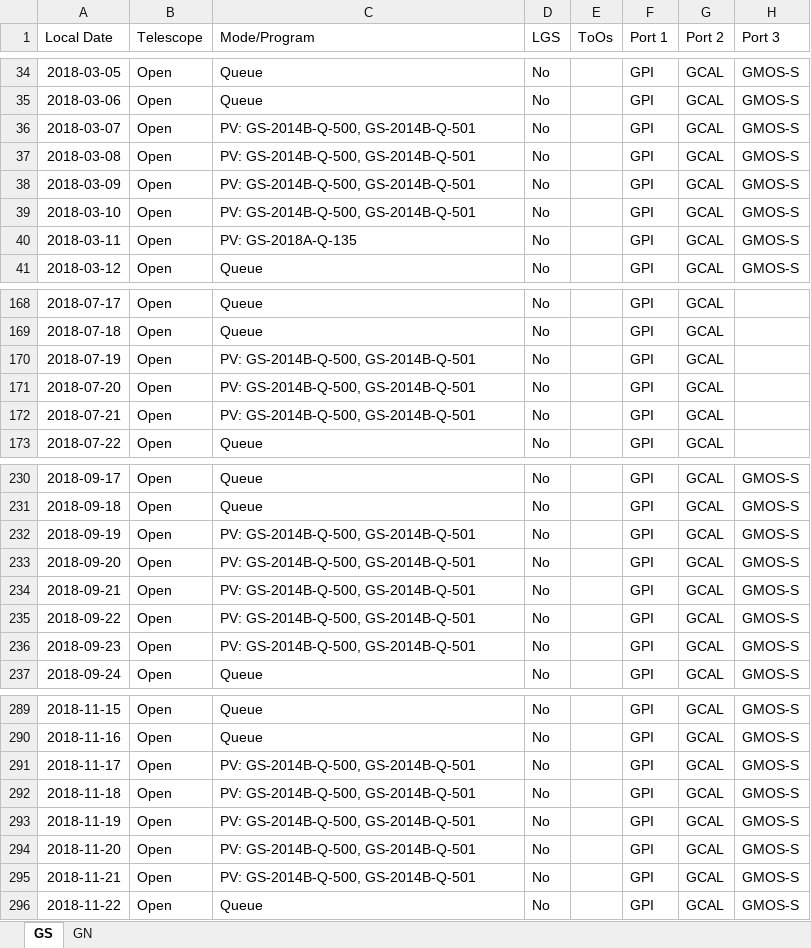
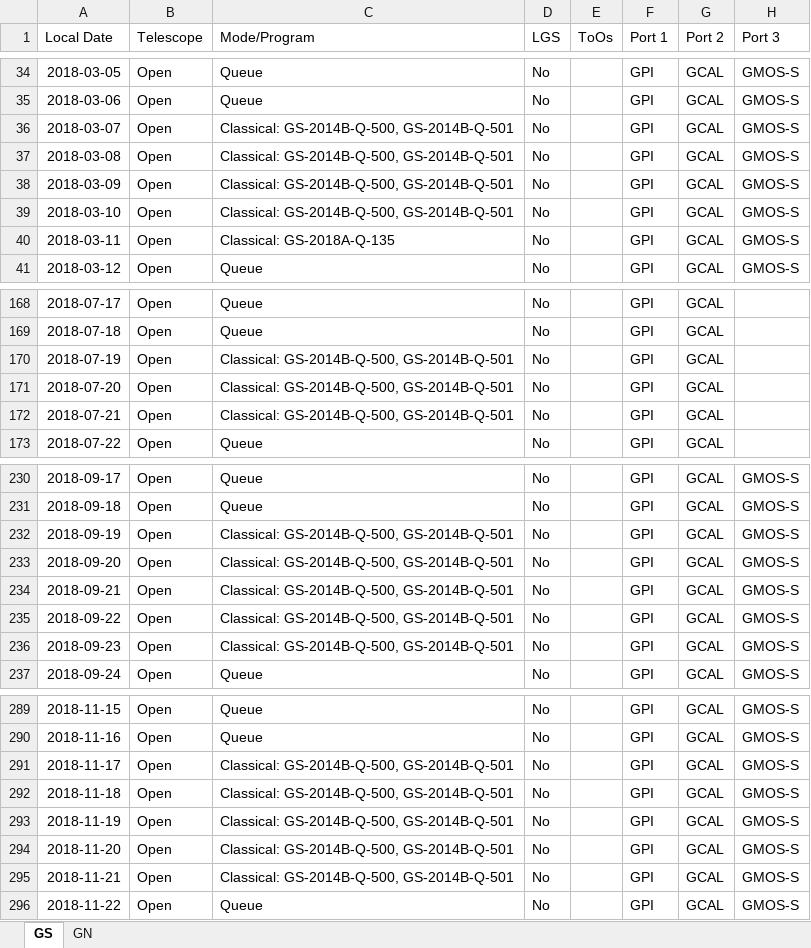
Before and after one commit to gemini-hlsw/scheduler, an Excel workbook: scheduler/services/resource/data/telescope_schedules.xlsx, sheet GS, drawn as a sheet; only a part is shown, gaps mark what is left out; values as stored, in another font and other column widths than the file's, no borders; charts and pictures not drawn; the diff covers the shown part only; the diff names each change by its address in the sheet, - before the commit and + after, or states it on an @@ line.

Commit message:
SCHED-601: ET, WL, and FR files standardized.

```diff
--- a/scheduler/services/resource/data/telescope_schedules.xlsx (sheet GS)
+++ b/scheduler/services/resource/data/telescope_schedules.xlsx (sheet GS)
-C36:C39 (Mode/Program): PV: GS-2014B-Q-500, GS-2014B-Q-501
+C36:C39 (Mode/Program): Classical: GS-2014B-Q-500, GS-2014B-Q-501
-C40 (Mode/Program): PV: GS-2018A-Q-135
+C40 (Mode/Program): Classical: GS-2018A-Q-135
-C170:C172 (Mode/Program): PV: GS-2014B-Q-500, GS-2014B-Q-501
+C170:C172 (Mode/Program): Classical: GS-2014B-Q-500, GS-2014B-Q-501
-C232:C236 (Mode/Program): PV: GS-2014B-Q-500, GS-2014B-Q-501
+C232:C236 (Mode/Program): Classical: GS-2014B-Q-500, GS-2014B-Q-501
-C291:C295 (Mode/Program): PV: GS-2014B-Q-500, GS-2014B-Q-501
+C291:C295 (Mode/Program): Classical: GS-2014B-Q-500, GS-2014B-Q-501
```
Also changed, not shown: 51 edited cells elsewhere in this sheet, 17 other files.
